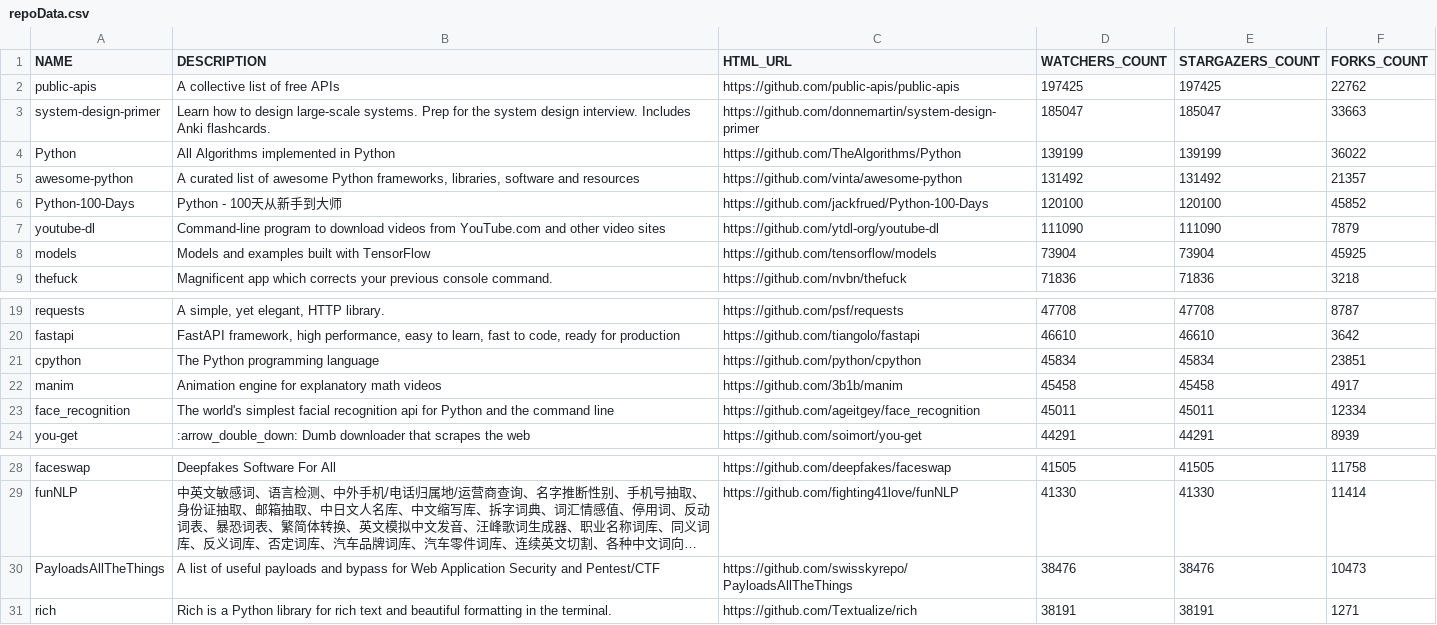
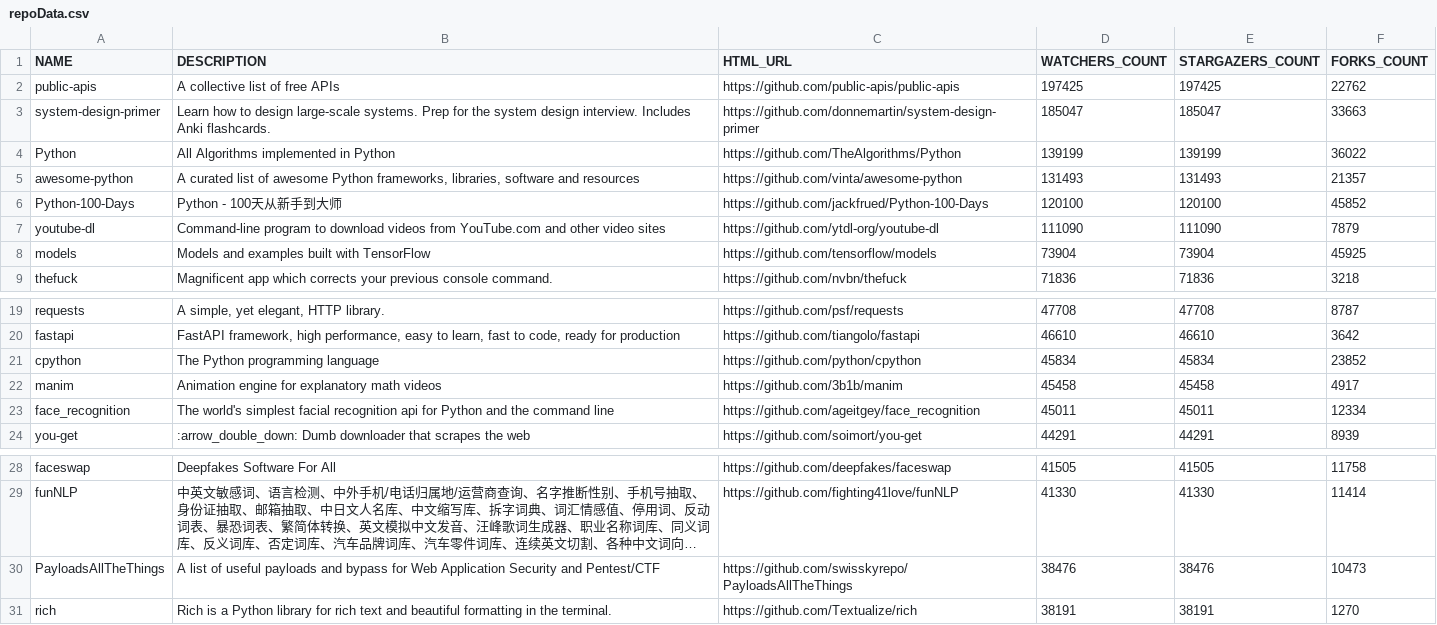
Before and after one commit to SmitBhikadiya-M/NodeJS-Udemy-Course, a CSV file: assignments/public/downloads/csvs/repoData.csv, drawn as a sheet; only a part is shown, gaps mark what is left out; long unchanged cells end in …; the diff names each change by its address in the sheet, - before the commit and + after, or states it on an @@ line.

```diff
--- a/assignments/public/downloads/csvs/repoData.csv
+++ b/assignments/public/downloads/csvs/repoData.csv
-D5 (WATCHERS_COUNT): 131492
+D5 (WATCHERS_COUNT): 131493
-E5 (STARGAZERS_COUNT): 131492
+E5 (STARGAZERS_COUNT): 131493
-F21 (FORKS_COUNT): 23851
+F21 (FORKS_COUNT): 23852
-F31 (FORKS_COUNT): 1271
+F31 (FORKS_COUNT): 1270
```
Also changed, not shown: 1 other file.
